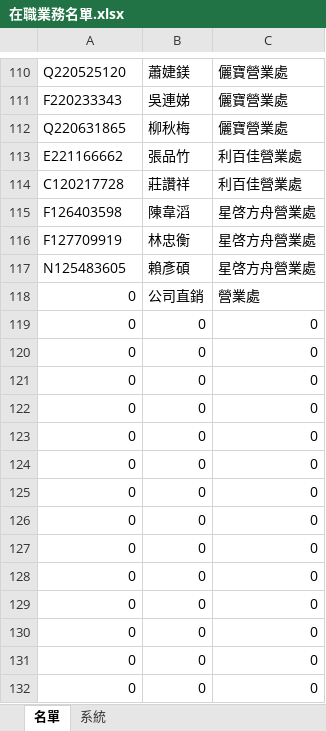
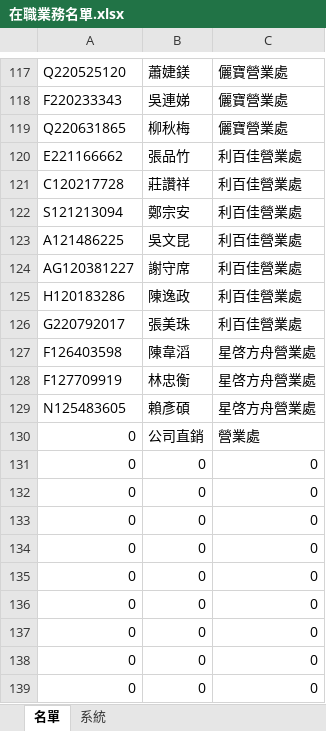
Before and after one commit to m9606286/green-garden-app, an Excel workbook: my_app/在職業務名單.xlsx, sheet 名單, drawn as a sheet; only a part is shown, gaps mark what is left out; the shorter side is filled out with more unchanged rows; values as stored, in another font and other column widths than the file's, no borders; removed rows and columns are numbered as before the commit, all else as after; the diff covers the shown part only; the diff names each change by its address in the sheet, - before the commit and + after, or states it on an @@ line.

```diff
--- a/my_app/在職業務名單.xlsx (sheet 名單)
+++ b/my_app/在職業務名單.xlsx (sheet 名單)
+row 122: S121213094 | 鄭宗安 | 利百佳營業處
+row 123: A121486225 | 吳文昆 | 利百佳營業處
+row 124: AG120381227 | 謝守席 | 利百佳營業處
+row 125: H120183286 | 陳逸政 | 利百佳營業處
+row 126: G220792017 | 張美珠 | 利百佳營業處
-row 119: 0 | 0 | 0
-row 120: 0 | 0 | 0
-row 121: 0 | 0 | 0
-row 122: 0 | 0 | 0
-row 123: 0 | 0 | 0
-row 124: 0 | 0 | 0
-row 125: 0 | 0 | 0
-row 126: 0 | 0 | 0
-row 127: 0 | 0 | 0
-row 128: 0 | 0 | 0
-row 129: 0 | 0 | 0
-row 130: 0 | 0 | 0
```
Also changed, not shown: 15 added rows, 8 removed rows and 1 edited cell elsewhere in this sheet, sheet 系統, formulas that keep their value.
